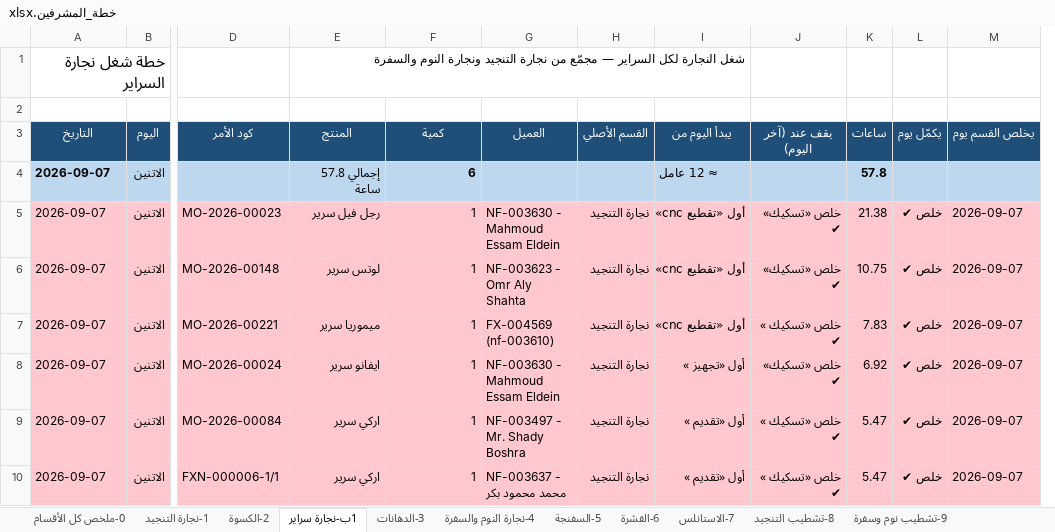
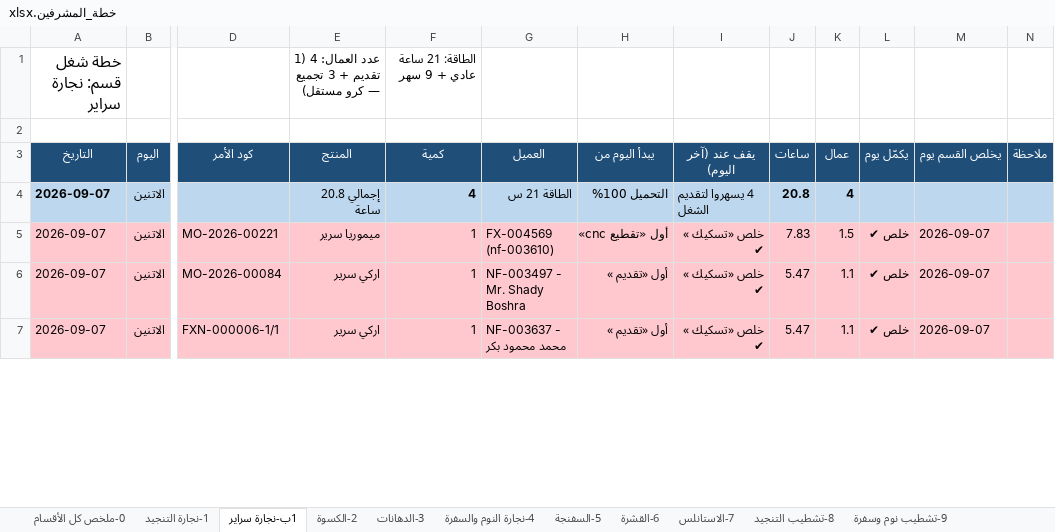
Before and after one commit to furx491/assesment, an Excel workbook: production-plan/خطة_المشرفين.xlsx, sheet 1ب-نجارة سراير, drawn as a sheet; only a part is shown, gaps mark what is left out; values as stored, in another font and other column widths than the file's, no borders; removed rows and columns are numbered as before the commit, all else as after; rows hold the shown columns only; the diff covers the shown part only; the diff names each change by its address in the sheet, - before the commit and + after, or states it on an @@ line.

```diff
--- a/production-plan/خطة_المشرفين.xlsx (sheet 1ب-نجارة سراير)
+++ b/production-plan/خطة_المشرفين.xlsx (sheet 1ب-نجارة سراير)
@@ sheet tab order changed: 0-ملخص كل الأقسام | 1-نجارة التنجيد | 1ب-نجارة سراير | 2-الكسوة | 3-الدهانات | 4-نجارة النوم والسفرة | 5-السفنجة | 6-القشرة | 7-الاستانلس | 8-تشطيب التنجيد | 9-تشطيب نوم وسفرة @@
-column H (القسم الأصلي), row 7: نجارة التنجيد; rows 9-10: نجارة التنجيد | نجارة التنجيد
+column K (عمال), rows 4-7: 4 | 1.5 | 1.1 | 1.1
+column N (ملاحظة), empty
-row 1: خطة شغل نجارة السراير |  |  | شغل النجارة لكل السراير — مجمّع من نجارة التنجيد ونجارة النوم والسفرة
+row 1: خطة شغل قسم: نجارة سراير |  |  | عدد العمال: 4 (1 تقديم + 3 تجميع — كرو مستقل) | الطاقة: 21 ساعة عادي + 9 سهر
-E4 (المنتج): إجمالي 57.8 ساعة
+E4 (المنتج): إجمالي 20.8 ساعة
-F4 (كمية): 6
+F4 (كمية): 4
-G4 (العميل): (empty)
+G4 (العميل): الطاقة 21 س
-H4 (يبدأ اليوم من): ≈ 12 عامل
+H4 (يبدأ اليوم من): التحميل 100%
-I4 (يقف عند (آخر اليوم)): (empty)
+I4 (يقف عند (آخر اليوم)): 4 يسهروا لتقديم الشغل
-J4 (ساعات): 57.8
+J4 (ساعات): 20.8
-row 5: 2026-09-07 | الاتنين | MO-2026-00023 | رجل فيل سرير | 1 | NF-003630 - Mahmoud Essam Eldein | نجارة التنجيد | أول «تقطيع cnc» | خلص «تسكيك» ✔ | 21.38 | خلص ✔ | 2026-09-07
-row 6: 2026-09-07 | الاتنين | MO-2026-00148 | لوتس سرير | 1 | NF-003623 - Omr Aly Shahta | نجارة التنجيد | أول «تقطيع cnc» | خلص «تسكيك» ✔ | 10.75 | خلص ✔ | 2026-09-07
-row 8: 2026-09-07 | الاتنين | MO-2026-00024 | ايفانو سرير | 1 | NF-003630 - Mahmoud Essam Eldein | نجارة التنجيد | أول «تجهيز » | خلص «تسكيك» ✔ | 6.92 | خلص ✔ | 2026-09-07
```
Also changed, not shown: 38 added rows, 12 removed rows, 125 edited cells and cell formats elsewhere in this sheet, sheet 1-نجارة التنجيد, sheet 2-الكسوة, sheet 5-السفنجة, sheet 8-تشطيب التنجيد, sheet 4-نجارة النوم والسفرة, sheet 3-الدهانات, 1 more sheet, production-plan/PRODUCTION_PLAN.xlsx, 4 other files.
